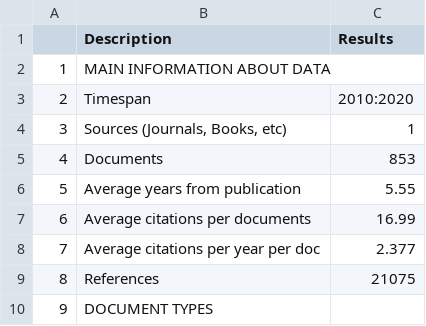
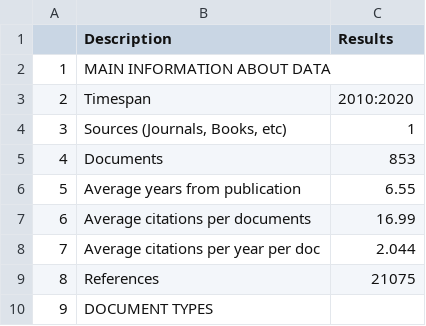
Before and after one commit to uwb-ias-trujillo/Bibliometrics-LifeSciEducResearch, a CSV file: tables/Maininformation.csv, drawn as a sheet; only a part is shown.

```diff
--- a/tables/Maininformation.csv
+++ b/tables/Maininformation.csv
@@ -5,5 +5,5 @@
 "4","Documents","853"
-"5","Average years from publication","5.55"
+"5","Average years from publication","6.55"
 "6","Average citations per documents","16.99"
-"7","Average citations per year per doc","2.377"
+"7","Average citations per year per doc","2.044"
 "8","References","21075"
```
Also changed, not shown: tables/MostCitedPapers.csv, 1 other file.
